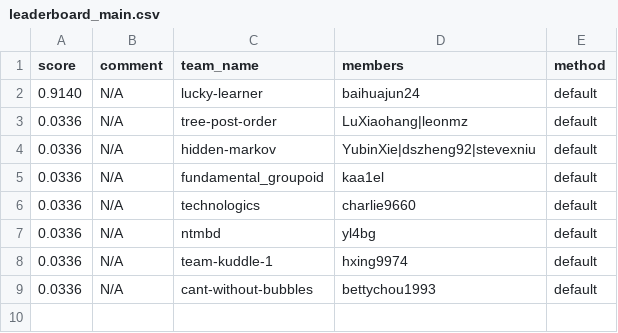
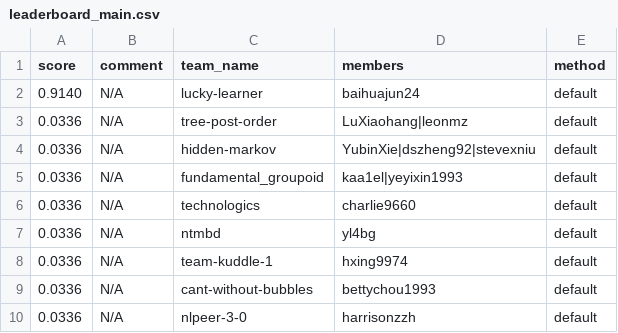
Before and after one commit to cornell-cs5740-18sp/assignment3_stringing_it, a CSV file: leaderboard/leaderboard_main.csv, drawn as a sheet.

Commit message:
cron update

```diff
--- a/leaderboard/leaderboard_main.csv
+++ b/leaderboard/leaderboard_main.csv
@@ -4,3 +4,3 @@ score,comment,team_name,members,method
 0.0336,N/A,hidden-markov,YubinXie|dszheng92|stevexniu,default
-0.0336,N/A,fundamental_groupoid,kaa1el,default
+0.0336,N/A,fundamental_groupoid,kaa1el|yeyixin1993,default
 0.0336,N/A,technologics,charlie9660,default
@@ -9 +9,2 @@ score,comment,team_name,members,method
 0.0336,N/A,cant-without-bubbles,bettychou1993,default
+0.0336,N/A,nlpeer-3-0,harrisonzzh,default
```
